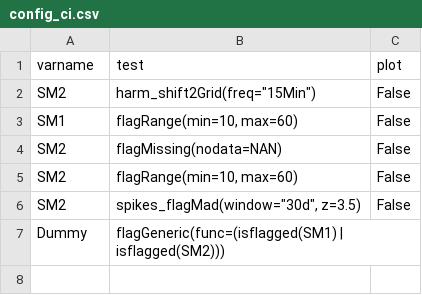
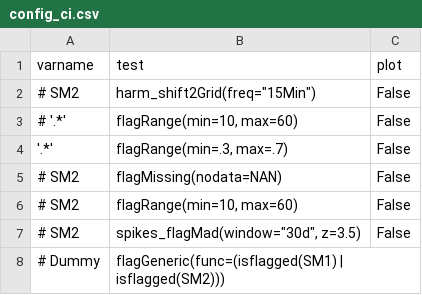
Before and after one commit to Helmholtz-UFZ/saqc, a CSV file: ressources/data/config_ci.csv, drawn as a sheet.

Commit message:
register takes the optional parameter all_data now

```diff
--- a/ressources/data/config_ci.csv
+++ b/ressources/data/config_ci.csv
@@ -1,7 +1,8 @@
 varname;test;plot
-SM2;harm_shift2Grid(freq="15Min");False
-SM1;flagRange(min=10, max=60);False
-SM2;flagMissing(nodata=NAN);False
-SM2;flagRange(min=10, max=60);False
-SM2;spikes_flagMad(window="30d", z=3.5);False
-Dummy;flagGeneric(func=(isflagged(SM1) | isflagged(SM2)))
+# SM2;harm_shift2Grid(freq="15Min");False
+# '.*';flagRange(min=10, max=60);False
+'.*';flagRange(min=.3, max=.7);False
+# SM2;flagMissing(nodata=NAN);False
+# SM2;flagRange(min=10, max=60);False
+# SM2;spikes_flagMad(window="30d", z=3.5);False
+# Dummy;flagGeneric(func=(isflagged(SM1) | isflagged(SM2)))
```
Also changed, not shown: 13 other files.
